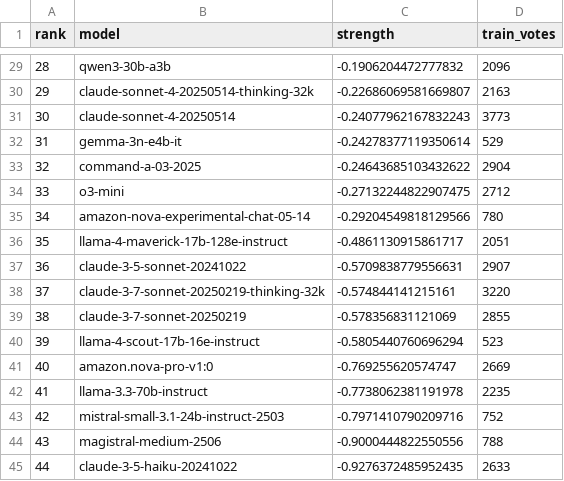
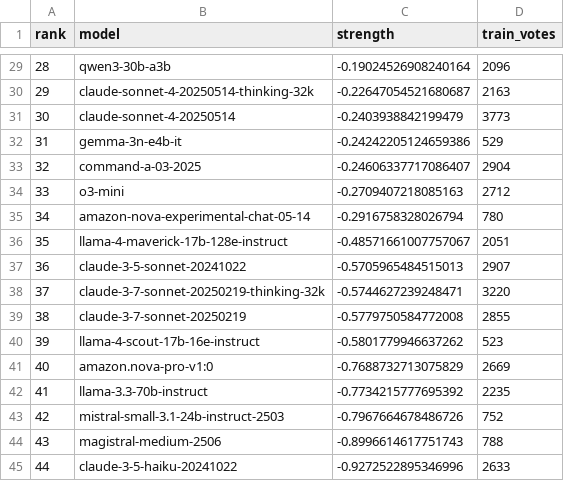
Before and after one commit to jfridzon/Capstone, a CSV file: R/resultados/ranking_general_train.csv, drawn as a sheet; only a part is shown, gaps mark what is left out; the diff covers the shown part only.

```diff
--- a/R/resultados/ranking_general_train.csv
+++ b/R/resultados/ranking_general_train.csv
@@ -29,17 +29,17 @@ rank,model,strength,train_votes
-28,qwen3-30b-a3b,-0.1906204472777832,2096
-29,claude-sonnet-4-20250514-thinking-32k,-0.22686069581669807,2163
-30,claude-sonnet-4-20250514,-0.24077962167832243,3773
-31,gemma-3n-e4b-it,-0.24278377119350614,529
-32,command-a-03-2025,-0.24643685103432622,2904
-33,o3-mini,-0.27132244822907475,2712
-34,amazon-nova-experimental-chat-05-14,-0.29204549818129566,780
-35,llama-4-maverick-17b-128e-instruct,-0.4861130915861717,2051
-36,claude-3-5-sonnet-20241022,-0.5709838779556631,2907
-37,claude-3-7-sonnet-20250219-thinking-32k,-0.574844141215161,3220
-38,claude-3-7-sonnet-20250219,-0.578356831121069,2855
-39,llama-4-scout-17b-16e-instruct,-0.5805440760696294,523
-40,amazon.nova-pro-v1:0,-0.769255620574747,2669
-41,llama-3.3-70b-instruct,-0.7738062381191978,2235
-42,mistral-small-3.1-24b-instruct-2503,-0.7971410790209716,752
-43,magistral-medium-2506,-0.9000444822550556,788
-44,claude-3-5-haiku-20241022,-0.9276372485952435,2633
+28,qwen3-30b-a3b,-0.19024526908240164,2096
+29,claude-sonnet-4-20250514-thinking-32k,-0.22647054521680687,2163
+30,claude-sonnet-4-20250514,-0.2403938842199479,3773
+31,gemma-3n-e4b-it,-0.24242205124659386,529
+32,command-a-03-2025,-0.24606337717086407,2904
+33,o3-mini,-0.2709407218085163,2712
+34,amazon-nova-experimental-chat-05-14,-0.2916758328026794,780
+35,llama-4-maverick-17b-128e-instruct,-0.48571661007757067,2051
+36,claude-3-5-sonnet-20241022,-0.5705965484515013,2907
+37,claude-3-7-sonnet-20250219-thinking-32k,-0.5744627239248471,3220
+38,claude-3-7-sonnet-20250219,-0.5779750584772008,2855
+39,llama-4-scout-17b-16e-instruct,-0.5801779946637262,523
+40,amazon.nova-pro-v1:0,-0.7688732713075829,2669
+41,llama-3.3-70b-instruct,-0.7734215777695392,2235
+42,mistral-small-3.1-24b-instruct-2503,-0.7967664678486726,752
+43,magistral-medium-2506,-0.8996614617751743,788
+44,claude-3-5-haiku-20241022,-0.9272522895346996,2633
```
Also changed, not shown: 27 edited cells elsewhere in this file, R/resultados/test_baseline_ranking_general.csv, 2 other files.
